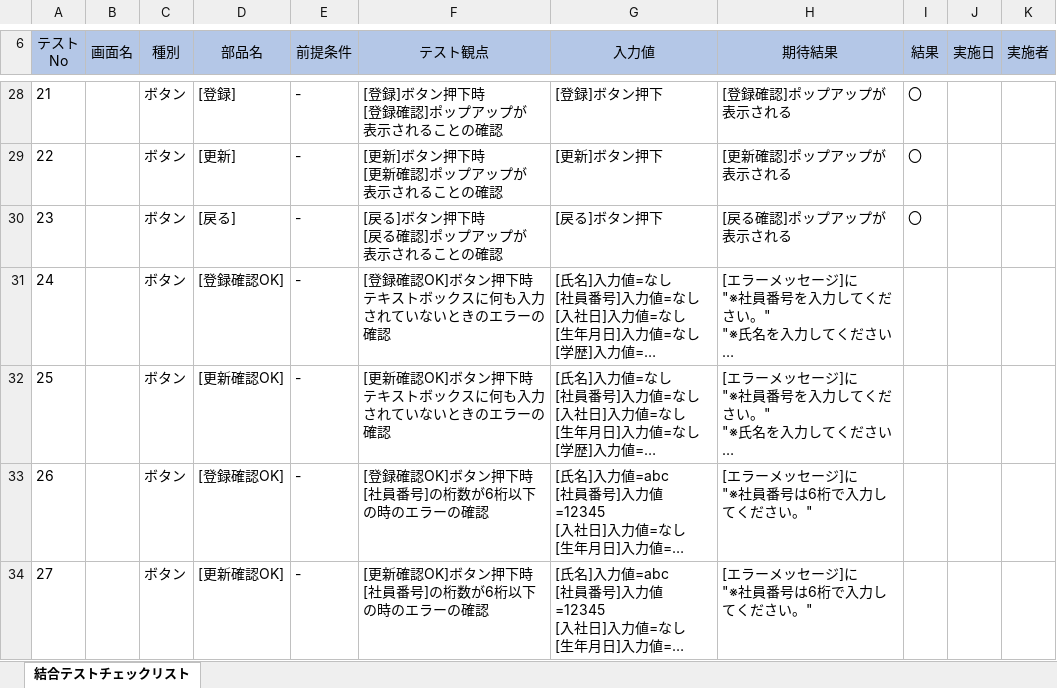
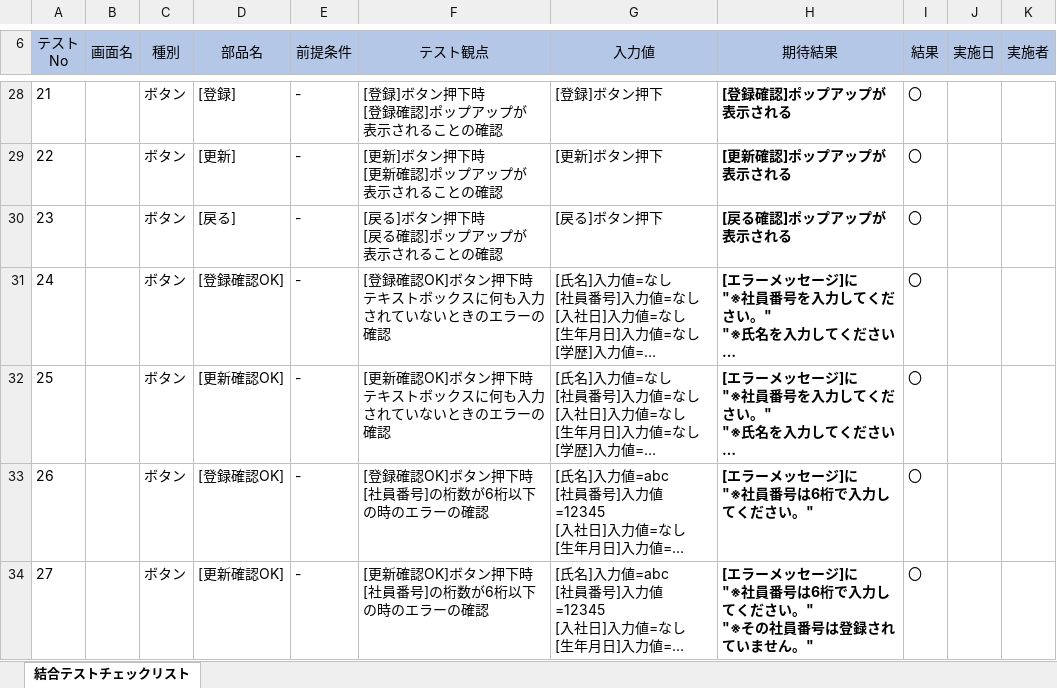
Before and after one commit to neko-zukin/company_evaluation, an Excel workbook: テスト/評価システム結合テストチェックリスト.xlsx, sheet 結合テストチェックリスト, drawn as a sheet; only a part is shown, gaps mark what is left out; long unchanged cells end in …; values as stored, in another font and other column widths than the file's, no borders; conditional formats not drawn; ↵ is a line break in a cell; the diff covers the shown part only; the diff names each change by its address in the sheet, - before the commit and + after, or states it on an @@ line.

```diff
--- a/テスト/評価システム結合テストチェックリスト.xlsx (sheet 結合テストチェックリスト)
+++ b/テスト/評価システム結合テストチェックリスト.xlsx (sheet 結合テストチェックリスト)
-H28:H34 bold: off
+H28:H34 bold: on
-I31:I34 (結果): (empty)
+I31:I34 (結果): 〇
-H34 (期待結果): [エラーメッセージ]に ↵ "※社員番号は6桁で入力してください。"
+H34 (期待結果): [エラーメッセージ]に ↵ "※社員番号は6桁で入力してください。" ↵ "※その社員番号は登録されていません。"
```
Also changed, not shown: 88 edited cells and cell formats elsewhere in this sheet, CSV/個人成績評価表マクロ最新.xlsm, 2 other files.
